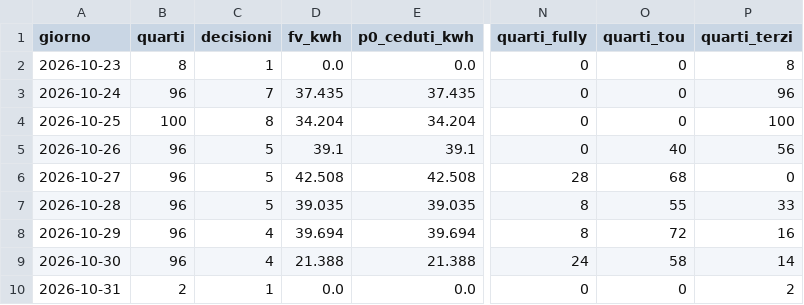
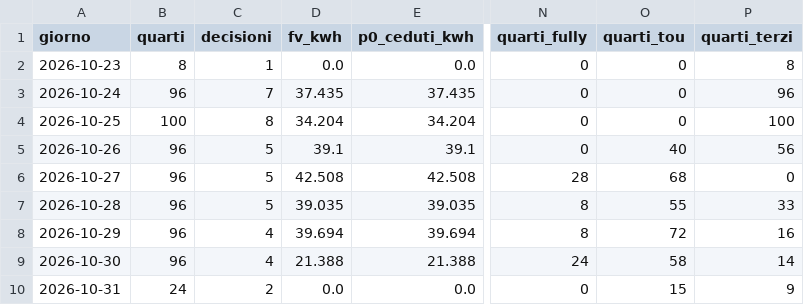
Before and after one commit to paolofontanacn-code/ems-dati, a CSV file: cessione/live/giornaliero.csv, drawn as a sheet; only a part is shown, gaps mark what is left out; the diff names each change by its address in the sheet, - before the commit and + after, or states it on an @@ line.

```diff
--- a/cessione/live/giornaliero.csv
+++ b/cessione/live/giornaliero.csv
-B10 (quarti): 2
+B10 (quarti): 24
-C10 (decisioni): 1
+C10 (decisioni): 2
-O10 (quarti_tou): 0
+O10 (quarti_tou): 15
-P10 (quarti_terzi): 2
+P10 (quarti_terzi): 9
```
Also changed, not shown: pannello/diagnosi_rete.csv, 18 other files.
